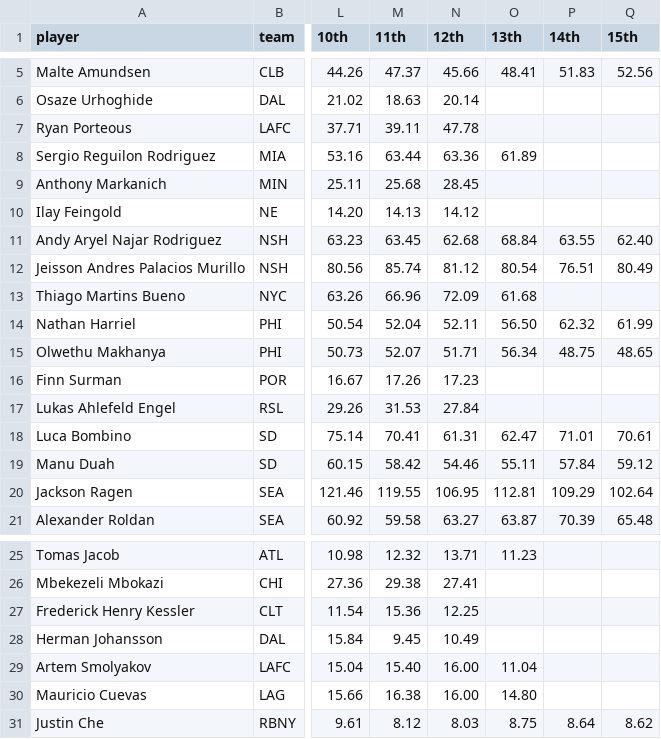
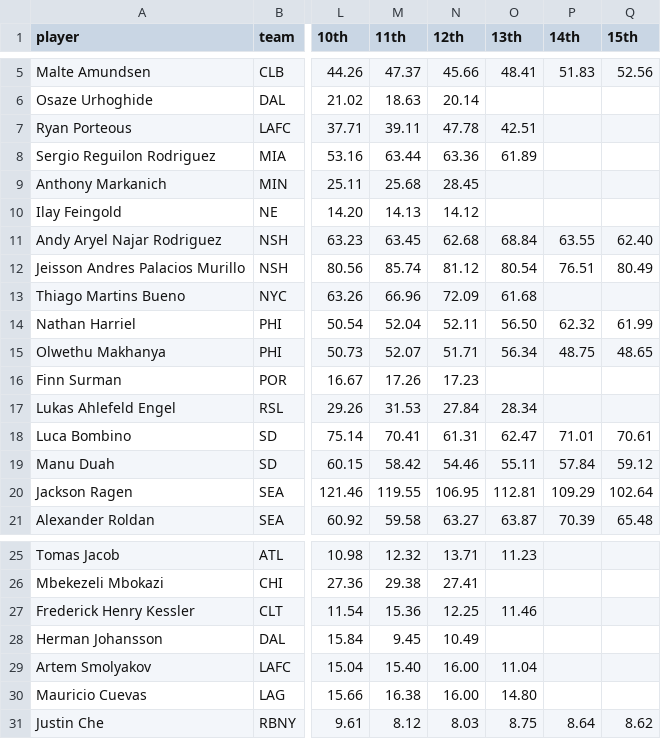
Before and after one commit to marcodenisi/sorare_auctions, a CSV file: data/limited_df.csv, drawn as a sheet; only a part is shown, gaps mark what is left out; the diff names each change by its address in the sheet, - before the commit and + after, or states it on an @@ line.

```diff
--- a/data/limited_df.csv
+++ b/data/limited_df.csv
-O7 (13th): (empty)
+O7 (13th): 42.51
-O17 (13th): (empty)
+O17 (13th): 28.34
-O27 (13th): (empty)
+O27 (13th): 11.46
```
Also changed, not shown: 4 other files.
